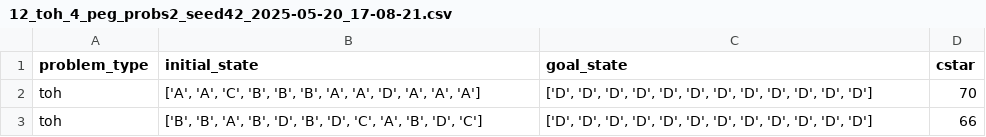
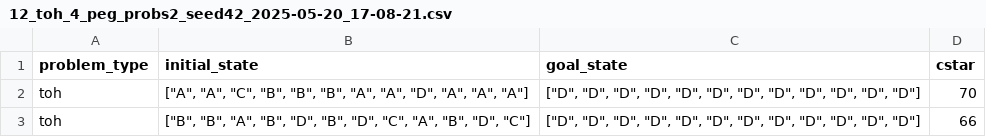
Before and after one commit to timhartill/searches, a CSV file: problems/toh/12_toh_4_peg_probs2_seed42_2025-05-20_17-08-21.csv, drawn as a sheet.

```diff
--- a/problems/toh/12_toh_4_peg_probs2_seed42_2025-05-20_17-08-21.csv
+++ b/problems/toh/12_toh_4_peg_probs2_seed42_2025-05-20_17-08-21.csv
@@ -1,3 +1,3 @@
 problem_type;initial_state;goal_state;cstar
-toh;['A', 'A', 'C', 'B', 'B', 'B', 'A', 'A', 'D', 'A', 'A', 'A'];['D', 'D', 'D', 'D', 'D', 'D', 'D', 'D', 'D', 'D', 'D', 'D'];70
-toh;['B', 'B', 'A', 'B', 'D', 'B', 'D', 'C', 'A', 'B', 'D', 'C'];['D', 'D', 'D', 'D', 'D', 'D', 'D', 'D', 'D', 'D', 'D', 'D'];66
+toh;["A", "A", "C", "B", "B", "B", "A", "A", "D", "A", "A", "A"];["D", "D", "D", "D", "D", "D", "D", "D", "D", "D", "D", "D"];70
+toh;["B", "B", "A", "B", "D", "B", "D", "C", "A", "B", "D", "C"];["D", "D", "D", "D", "D", "D", "D", "D", "D", "D", "D", "D"];66
```
Also changed, not shown: problems/toh/12_toh_4_peg_probs100_seed42_2025-05-20_17-21-23.csv, problems/toh/12_toh_4_peg_probs2_test.csv, 10 other files.
